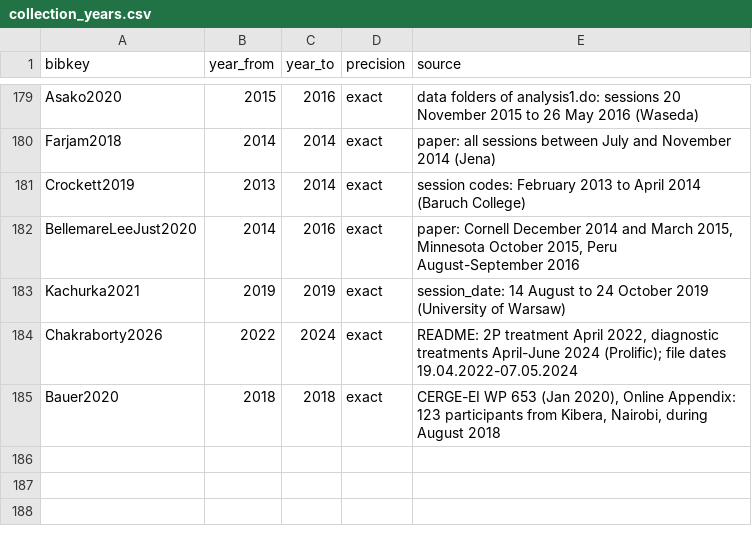
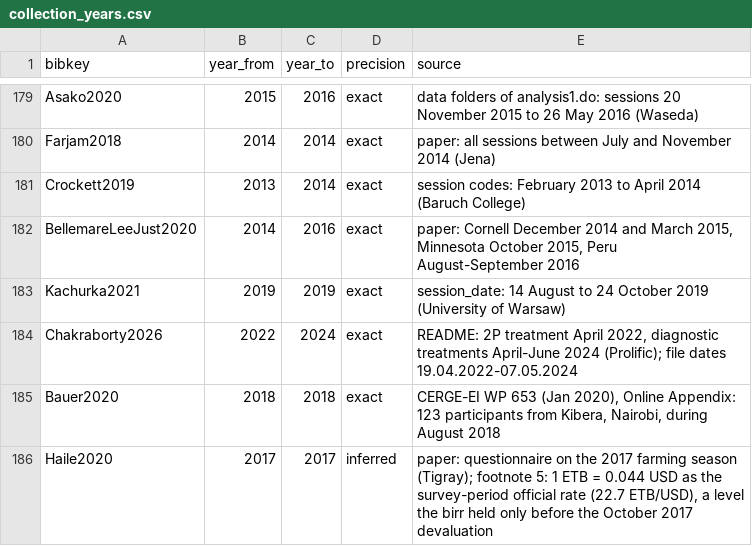
Before and after one commit to paolocrosetto/METARET, a CSV file: METARET_APP/DATA/collection_years.csv, drawn as a sheet; only a part is shown, gaps mark what is left out.

Commit message:
minor fixes

```diff
--- a/METARET_APP/DATA/collection_years.csv
+++ b/METARET_APP/DATA/collection_years.csv
@@ -185 +185,2 @@ Chakraborty2026,2022,2024,exact,"README: 2P treatment April 2022, diagnostic tre
 Bauer2020,2018,2018,exact,"CERGE-EI WP 653 (Jan 2020), Online Appendix: 123 participants from Kibera, Nairobi, during August 2018"
+Haile2020,2017,2017,inferred,"paper: questionnaire on the 2017 farming season (Tigray); footnote 5: 1 ETB = 0.044 USD as the survey-period official rate (22.7 ETB/USD), a level the birr held only before the October 2017 devaluation"
```
